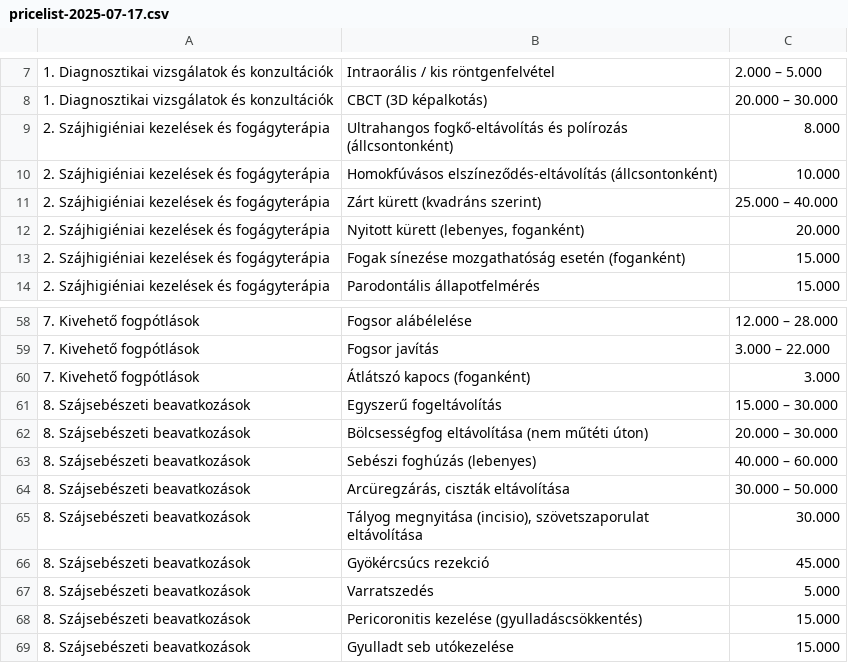
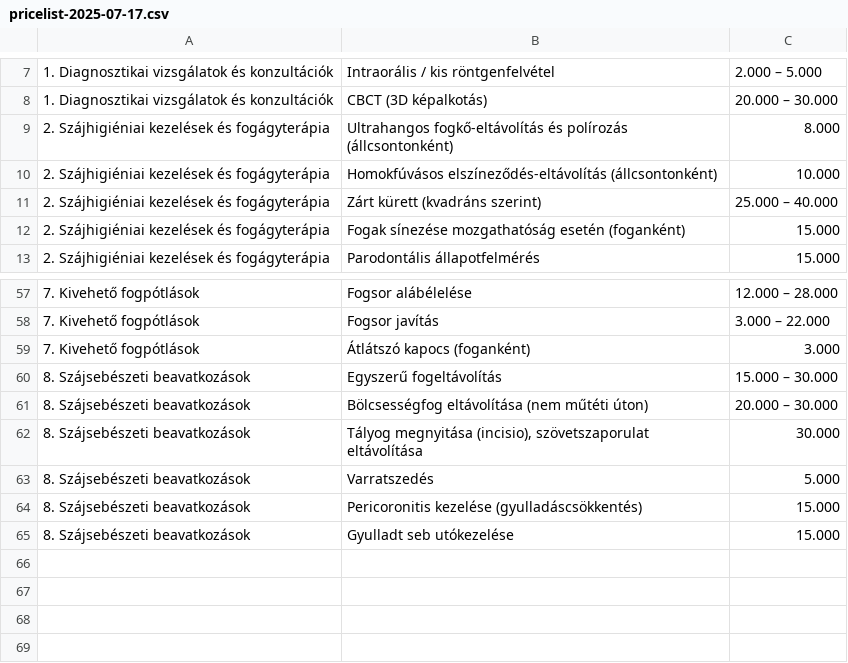
Before and after one commit to thedentalist/thedentalist, a CSV file: assets/pricelist-2025-07-17.csv, drawn as a sheet; only a part is shown, gaps mark what is left out; the diff names each change by its address in the sheet, - before the commit and + after, or states it on an @@ line.

Commit message:
Update pricelist-2025-07-17.csv

```diff
--- a/assets/pricelist-2025-07-17.csv
+++ b/assets/pricelist-2025-07-17.csv
-row 12: 2. Szájhigiéniai kezelések és fogágyterápia | Nyitott kürett (lebenyes, foganként) | 20.000
-row 63: 8. Szájsebészeti beavatkozások | Sebészi foghúzás (lebenyes) | 40.000 – 60.000
-row 64: 8. Szájsebészeti beavatkozások | Arcüregzárás, ciszták eltávolítása | 30.000 – 50.000
-row 66: 8. Szájsebészeti beavatkozások | Gyökércsúcs rezekció | 45.000
```
